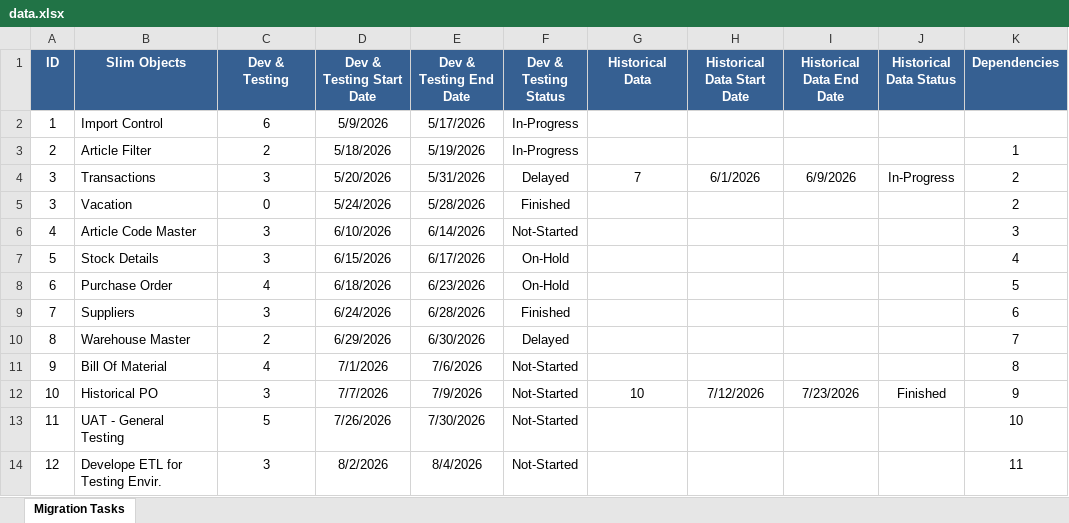
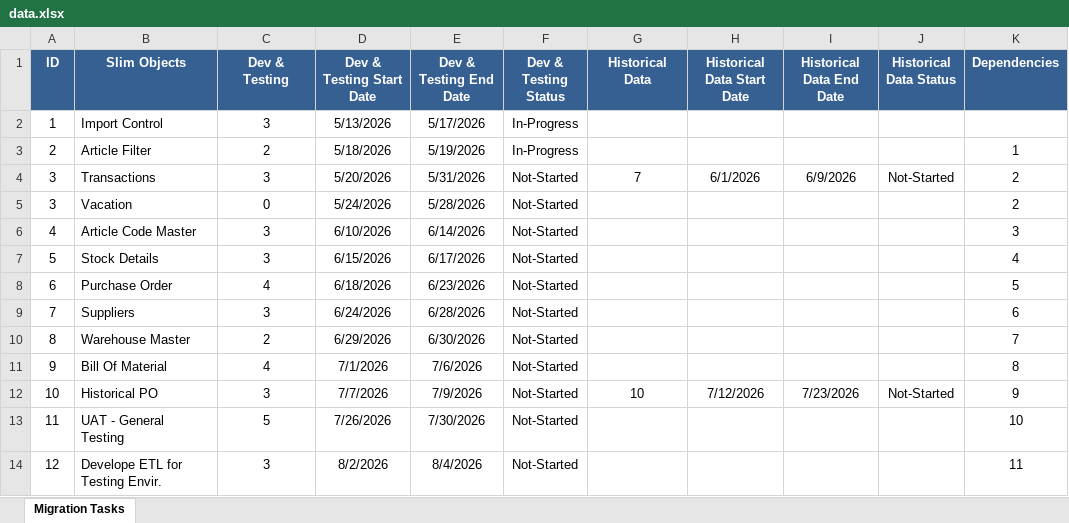
Before and after one commit to minaGalil/Trolley-Slimstock-Project, an Excel workbook: data.xlsx, sheet Migration Tasks, drawn as a sheet; values as stored, in another font and other column widths than the file's, no borders; the diff names each change by its address in the sheet, - before the commit and + after, or states it on an @@ line.

```diff
--- a/data.xlsx (sheet Migration Tasks)
+++ b/data.xlsx (sheet Migration Tasks)
-C2 (Dev & Testing): 6
+C2 (Dev & Testing): 3
-D2 (Dev & Testing Start Date): 5/9/2026
+D2 (Dev & Testing Start Date): 5/13/2026
-F4 (Dev & Testing Status): Delayed
+F4 (Dev & Testing Status): Not-Started
-J4 (Historical Data Status): In-Progress
+J4 (Historical Data Status): Not-Started
-F5 (Dev & Testing Status): Finished
+F5 (Dev & Testing Status): Not-Started
-F7:F8 (Dev & Testing Status): On-Hold
+F7:F8 (Dev & Testing Status): Not-Started
-F9 (Dev & Testing Status): Finished
+F9 (Dev & Testing Status): Not-Started
-F10 (Dev & Testing Status): Delayed
+F10 (Dev & Testing Status): Not-Started
-J12 (Historical Data Status): Finished
+J12 (Historical Data Status): Not-Started
```
Also changed, not shown: 1 other file.
